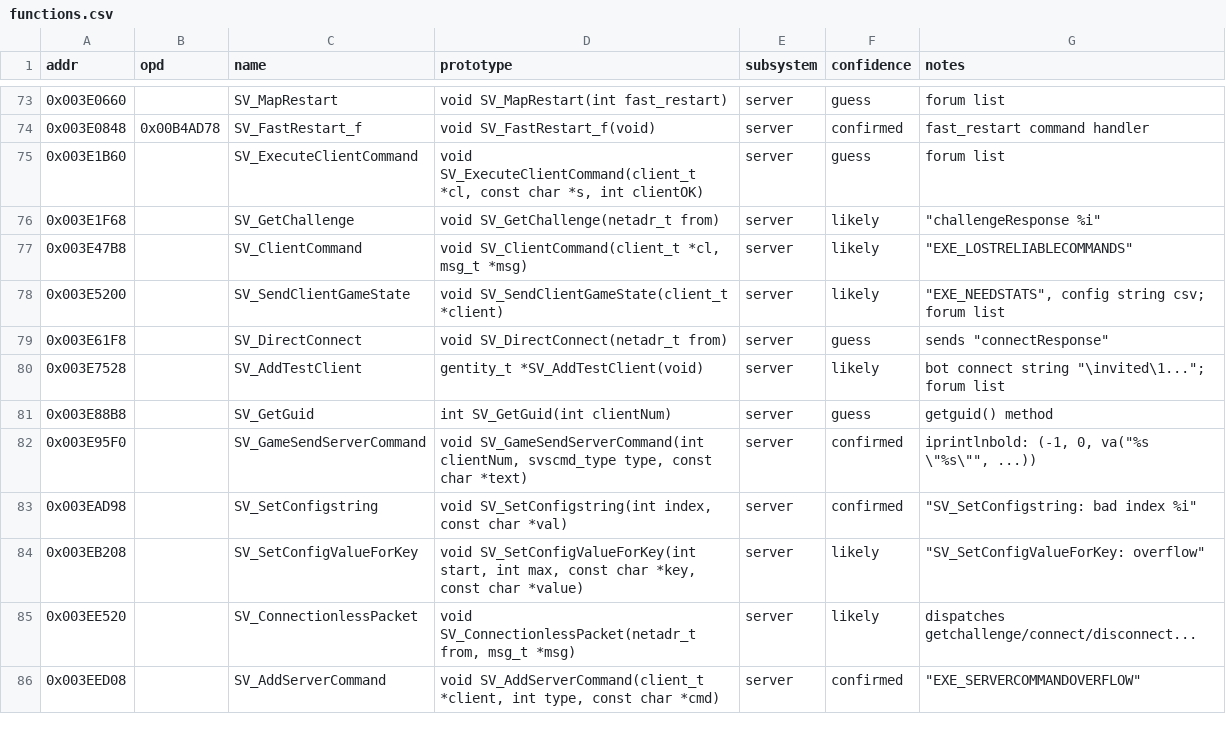
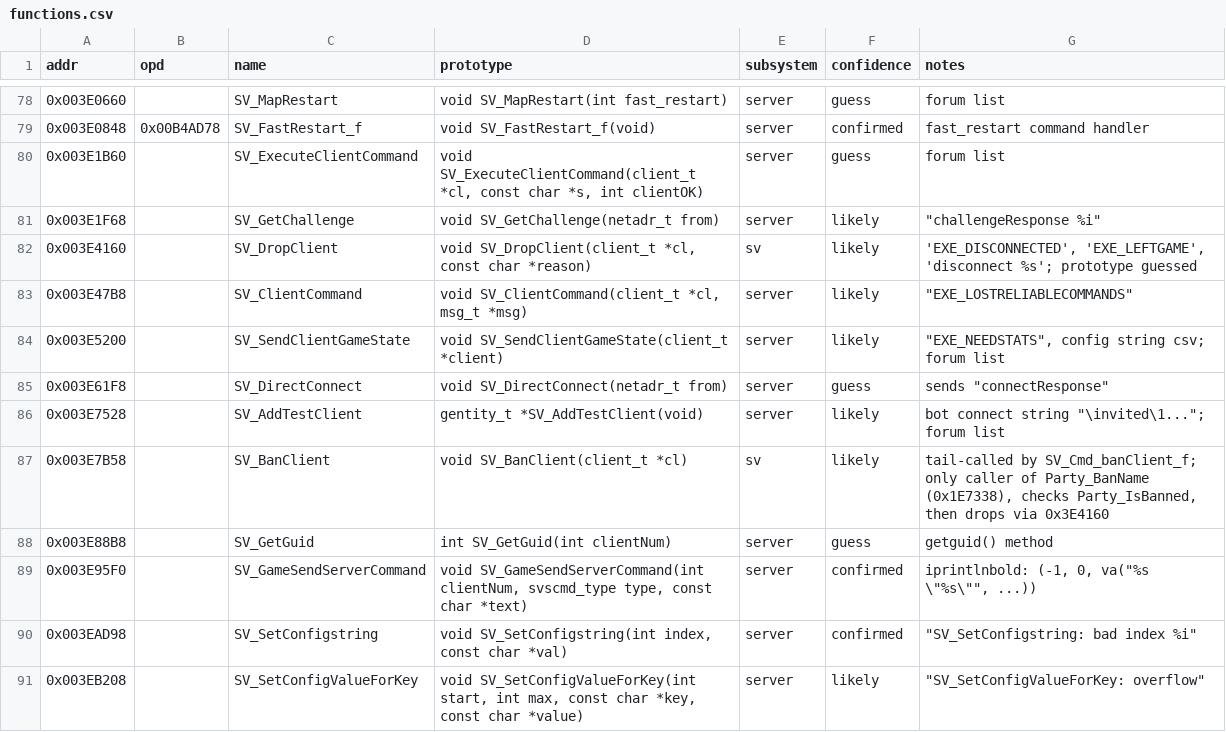
Before and after one commit to itacentury/bo1-re, a CSV file: data/mp/functions.csv, drawn as a sheet; only a part is shown, gaps mark what is left out; the shorter side is filled out with more unchanged rows; the diff covers the shown part only.

```diff
--- a/data/mp/functions.csv
+++ b/data/mp/functions.csv
@@ -76,2 +81,3 @@ addr,opd,name,prototype,subsystem,confidence,notes
 0x003E1F68,,SV_GetChallenge,void SV_GetChallenge(netadr_t from),server,likely,"""challengeResponse %i"""
+0x003E4160,,SV_DropClient,"void SV_DropClient(client_t *cl, const char *reason)",sv,likely,"'EXE_DISCONNECTED', 'EXE_LEFTGAME', 'disconnect %s'; prototype guessed"
 0x003E47B8,,SV_ClientCommand,"void SV_ClientCommand(client_t *cl, msg_t *msg)",server,likely,"""EXE_LOSTRELIABLECOMMANDS"""
@@ -80,2 +86,3 @@ addr,opd,name,prototype,subsystem,confidence,notes
 0x003E7528,,SV_AddTestClient,gentity_t *SV_AddTestClient(void),server,likely,"bot connect string ""\invited\1...""; forum list"
+0x003E7B58,,SV_BanClient,void SV_BanClient(client_t *cl),sv,likely,"tail-called by SV_Cmd_banClient_f; only caller of Party_BanName (0x1E7338), checks Party_IsBanned, then drops via 0x3E4160"
 0x003E88B8,,SV_GetGuid,int SV_GetGuid(int clientNum),server,guess,getguid() method
```
Also changed, not shown: 9 added rows elsewhere in this file, data/mp/globals.csv, 3 other files.
